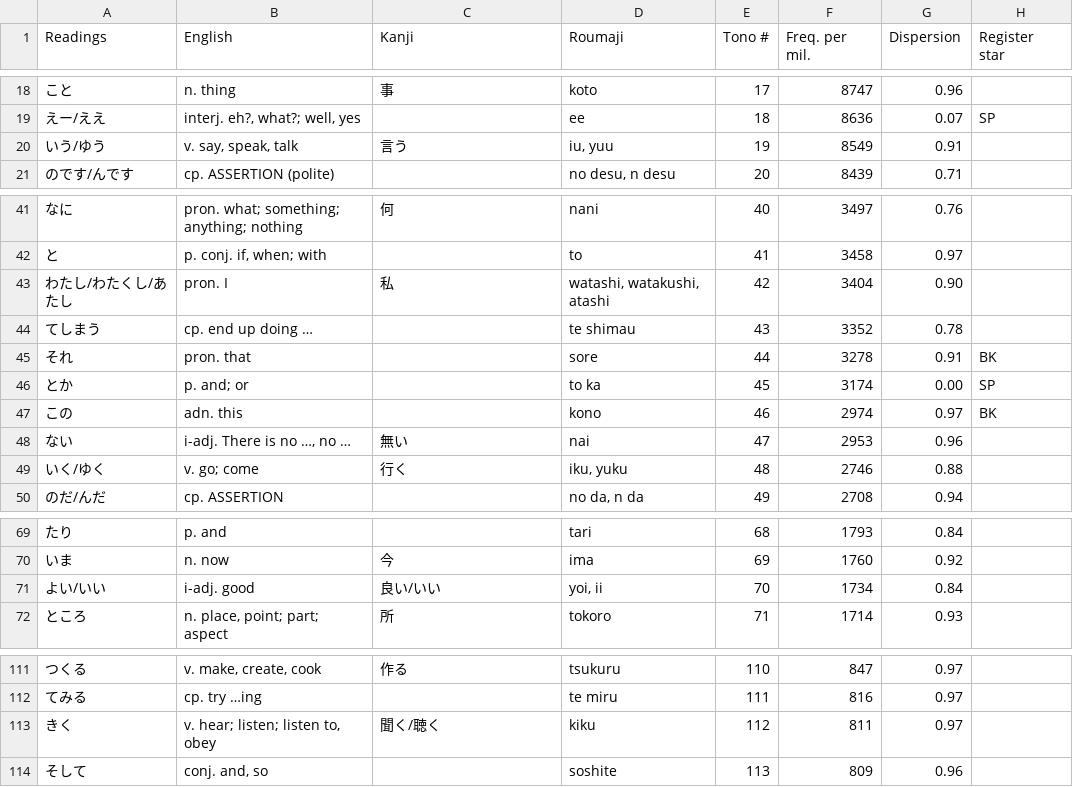
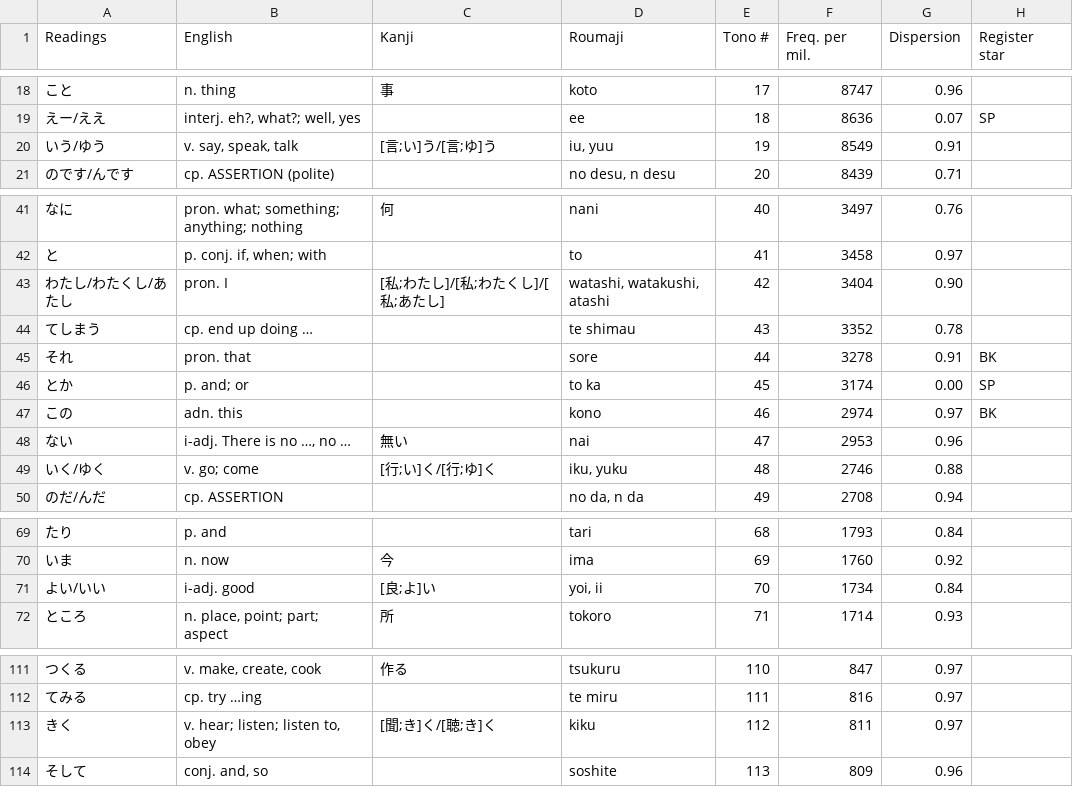
Before and after one commit to fasiha/tono-yamazaki-maekawa, a TSV file: tono.tsv, drawn as a sheet; only a part is shown, gaps mark what is left out; the diff covers the shown part only.

```diff
--- a/tono.tsv
+++ b/tono.tsv
@@ -19,3 +19,3 @@ Readings	English	Kanji	Roumaji	Tono #	Freq. per mil.	Dispersion	Register star
 えー/ええ	interj. eh?, what?; well, yes		ee	18	8636	0.07	SP
-いう/ゆう	v. say, speak, talk	言う	iu, yuu	19	8549	0.91	
+いう/ゆう	v. say, speak, talk	[言;い]う/[言;ゆ]う	iu, yuu	19	8549	0.91	
 のです/んです	cp. ASSERTION (polite)		no desu, n desu	20	8439	0.71	
@@ -42,3 +42,3 @@ Readings	English	Kanji	Roumaji	Tono #	Freq. per mil.	Dispersion	Register star
 と	p. conj. if, when; with		to	41	3458	0.97	
-わたし/わたくし/あたし	pron. I	私	watashi, watakushi, atashi	42	3404	0.90	
+わたし/わたくし/あたし	pron. I	[私;わたし]/[私;わたくし]/[私;あたし]	watashi, watakushi, atashi	42	3404	0.90	
 てしまう	cp. end up doing …		te shimau	43	3352	0.78	
@@ -48,3 +48,3 @@ Readings	English	Kanji	Roumaji	Tono #	Freq. per mil.	Dispersion	Register star
 ない	i-adj. There is no …, no …	無い	nai	47	2953	0.96	
-いく/ゆく	v. go; come	行く	iku, yuku	48	2746	0.88	
+いく/ゆく	v. go; come	[行;い]く/[行;ゆ]く	iku, yuku	48	2746	0.88	
 のだ/んだ	cp. ASSERTION		no da, n da	49	2708	0.94	
@@ -70,3 +70,3 @@ Readings	English	Kanji	Roumaji	Tono #	Freq. per mil.	Dispersion	Register star
 いま	n. now	今	ima	69	1760	0.92	
-よい/いい	i-adj. good	良い/いい	yoi, ii	70	1734	0.84	
+よい/いい	i-adj. good	[良;よ]い	yoi, ii	70	1734	0.84	
 ところ	n. place, point; part; aspect	所	tokoro	71	1714	0.93	
@@ -112,3 +112,3 @@ Readings	English	Kanji	Roumaji	Tono #	Freq. per mil.	Dispersion	Register star
 てみる	cp. try …ing		te miru	111	816	0.97	
-きく	v. hear; listen; listen to, obey	聞く/聴く	kiku	112	811	0.97	
+きく	v. hear; listen; listen to, obey	[聞;き]く/[聴;き]く	kiku	112	811	0.97	
 そして	conj. and, so		soshite	113	809	0.96	
```
Also changed, not shown: 34 edited cells elsewhere in this file, 4 other files.
